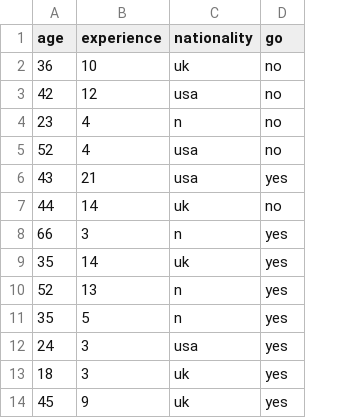
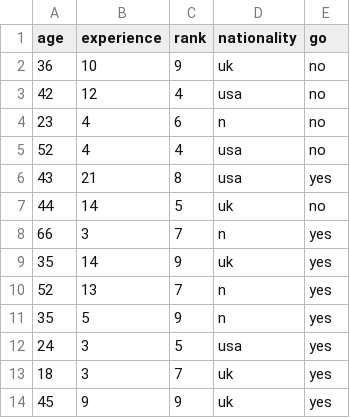
Before and after one commit to syamsulmuariff/coba, a CSV file: comedy.csv, drawn as a sheet; the diff names each change by its address in the sheet, - before the commit and + after, or states it on an @@ line.

Commit message:
Add files via upload

```diff
--- a/comedy.csv
+++ b/comedy.csv
+column C (rank), rows 2-14: 9 | 4 | 6 | 4 | 8 | 5 | 7 | 9 | 7 | 9 | 5 | 7 | 9
```
